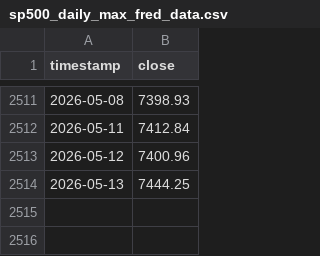
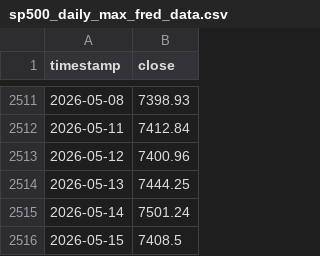
Before and after one commit to rochen111/my-pylean, a CSV file: sp500_daily_max_fred_data.csv, drawn as a sheet; only a part is shown, gaps mark what is left out; the diff names each change by its address in the sheet, - before the commit and + after, or states it on an @@ line.

```diff
--- a/sp500_daily_max_fred_data.csv
+++ b/sp500_daily_max_fred_data.csv
+row 2515: 2026-05-14 | 7501.24
+row 2516: 2026-05-15 | 7408.5
```
Also changed, not shown: djia_daily_max_fred_data.csv, nikkei225_daily_max_fred_data.csv, 27 other files.
